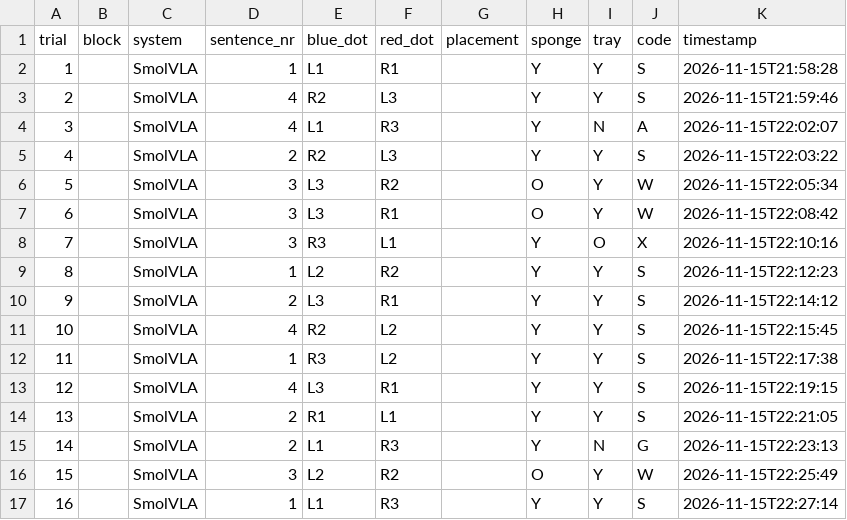
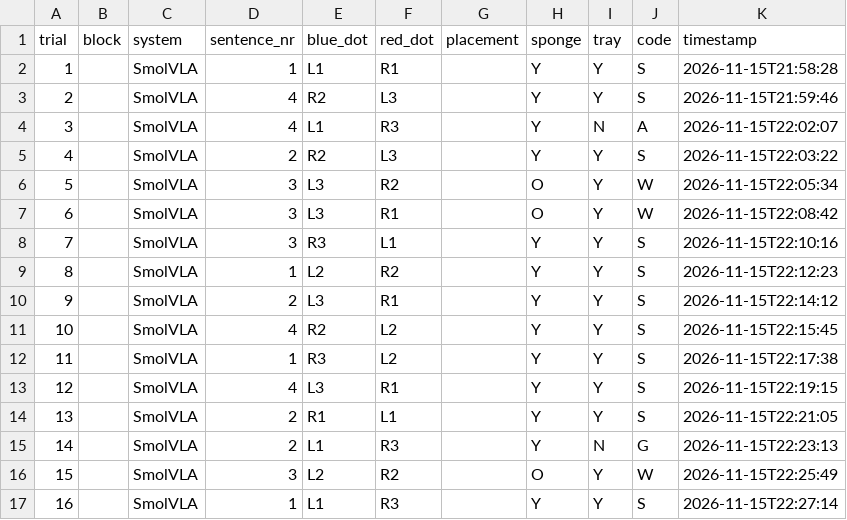
Before and after one commit to LETOET/so101-project, a CSV file: results/part2_reworded_trials.csv, drawn as a sheet.

Commit message:
Part 2: reworded trial 7 corrected from the video: the red sponge went into the left tray, a success

```diff
--- a/results/part2_reworded_trials.csv
+++ b/results/part2_reworded_trials.csv
@@ -7,3 +7,3 @@ trial,block,system,sentence_nr,blue_dot,red_dot,placement,sponge,tray,code,times
 6,,SmolVLA,3,L3,R1,,O,Y,W,2026-11-15T22:08:42
-7,,SmolVLA,3,R3,L1,,Y,O,X,2026-11-15T22:10:16
+7,,SmolVLA,3,R3,L1,,Y,Y,S,2026-11-15T22:10:16
 8,,SmolVLA,1,L2,R2,,Y,Y,S,2026-11-15T22:12:23
```
